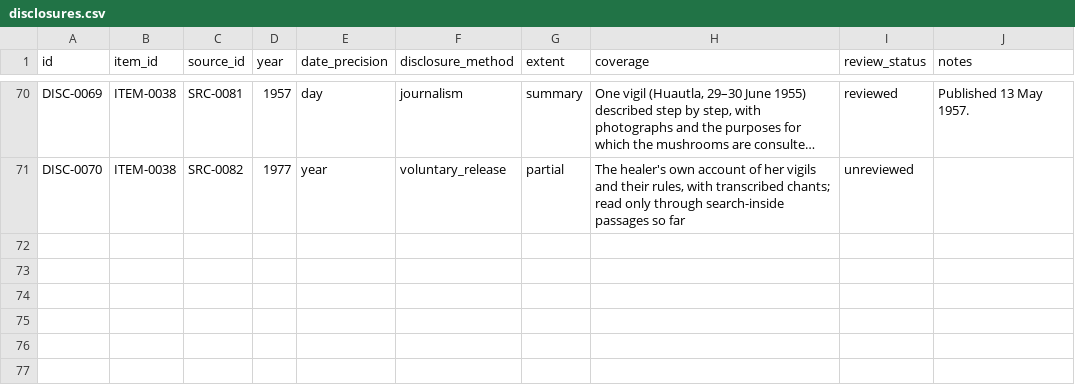
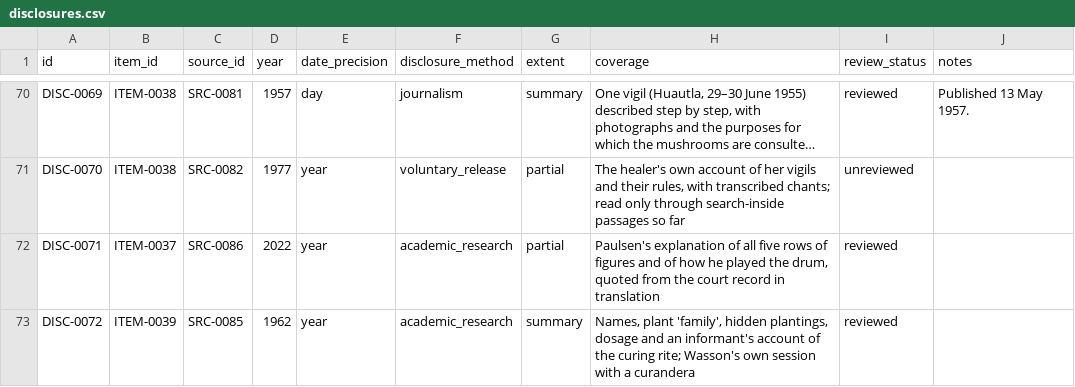
Before and after one commit to openarcana/open-arcana, a CSV file: data/disclosures.csv, drawn as a sheet; only a part is shown, gaps mark what is left out; long unchanged cells end in …; the diff names each change by its address in the sheet, - before the commit and + after, or states it on an @@ line.

```diff
--- a/data/disclosures.csv
+++ b/data/disclosures.csv
+row 72: DISC-0071 | ITEM-0037 | SRC-0086 | 2022 | year | academic_research | partial | Paulsen's explanation of all five rows of figures and of how he played the drum, quoted from the court record in translation | reviewed
+row 73: DISC-0072 | ITEM-0039 | SRC-0085 | 1962 | year | academic_research | summary | Names, plant 'family', hidden plantings, dosage and an informant's account of the curing rite; Wasson's own session with a curandera | reviewed
```
Also changed, not shown: data/restricted_items.csv, data/sources.csv, 6 other files.
